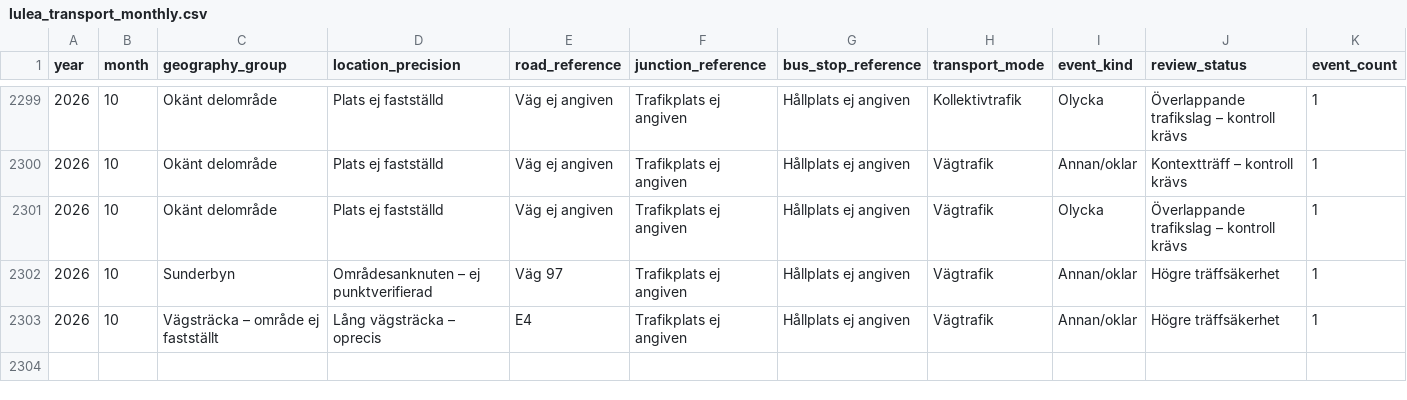
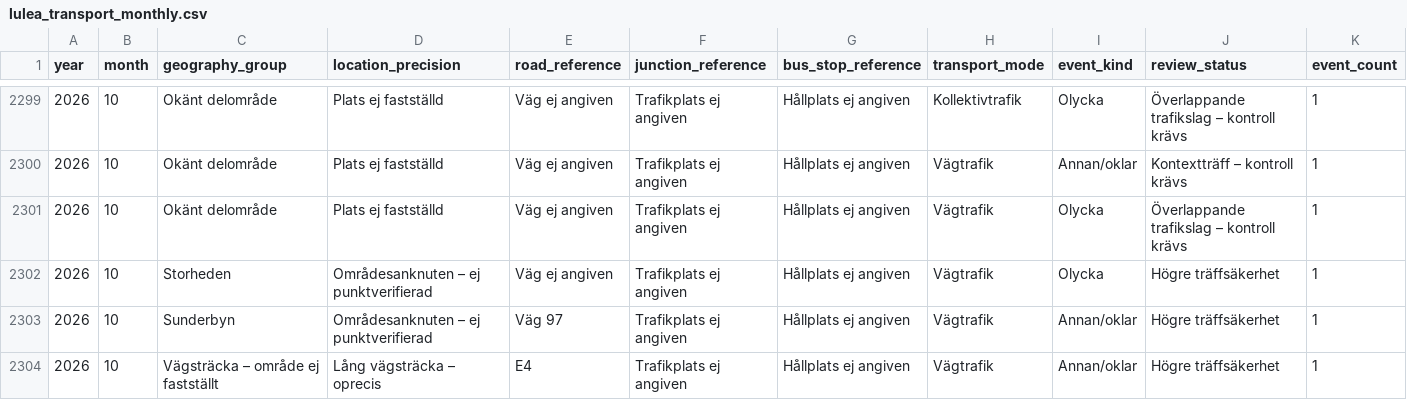
Before and after one commit to Lulea-statistik/Lulea-polishandelser, a CSV file: docs/data/lulea_transport_monthly.csv, drawn as a sheet; only a part is shown, gaps mark what is left out.

```diff
--- a/docs/data/lulea_transport_monthly.csv
+++ b/docs/data/lulea_transport_monthly.csv
@@ -2301,2 +2301,3 @@ year,month,geography_group,location_precision,road_reference,junction_reference,
 2026,10,Okänt delområde,Plats ej fastställd,Väg ej angiven,Trafikplats ej angiven,Hållplats ej angiven,Vägtrafik,Olycka,Överlappande trafikslag – kontroll krävs,1
+2026,10,Storheden,Områdesanknuten – ej punktverifierad,Väg ej angiven,Trafikplats ej angiven,Hållplats ej angiven,Vägtrafik,Olycka,Högre träffsäkerhet,1
 2026,10,Sunderbyn,Områdesanknuten – ej punktverifierad,Väg 97,Trafikplats ej angiven,Hållplats ej angiven,Vägtrafik,Annan/oklar,Högre träffsäkerhet,1
```
